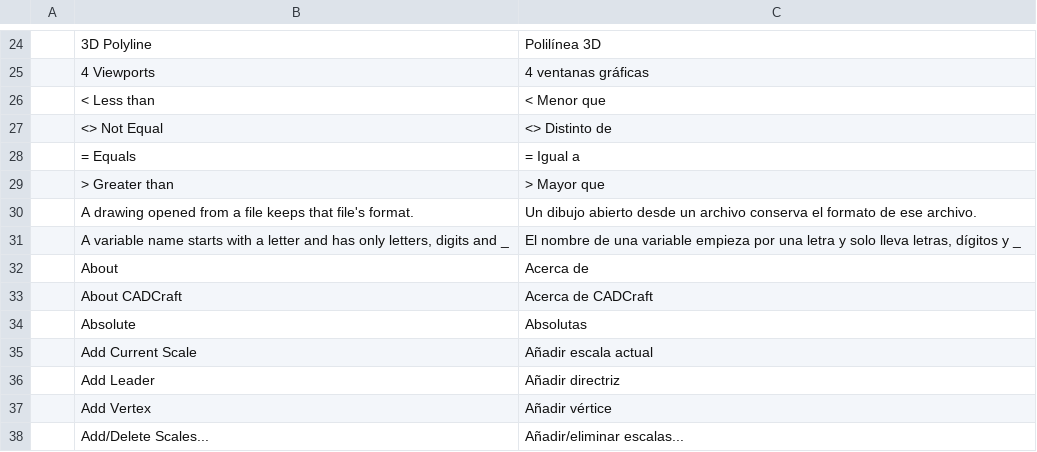
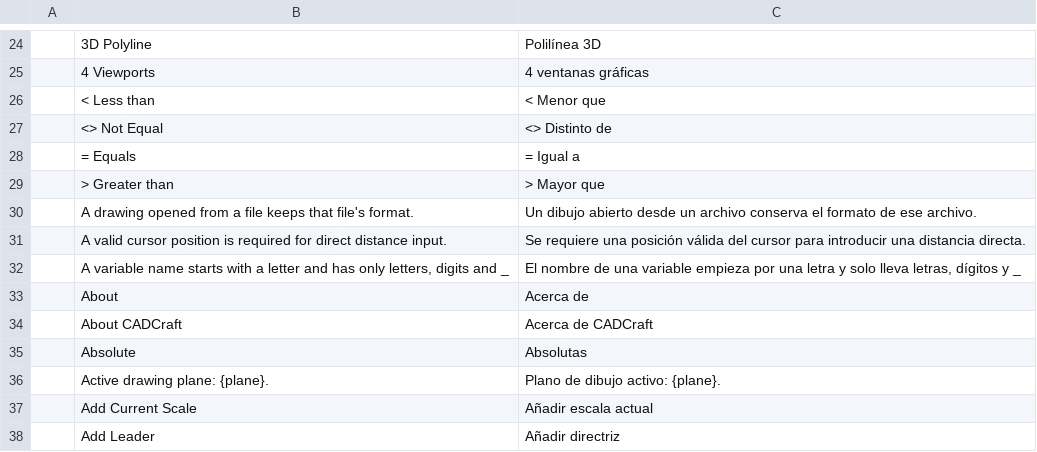
Before and after one commit to zorupo748/axialCAD, a TSV file: crates/ui-egui/src/i18n/es.tsv, drawn as a sheet; only a part is shown, gaps mark what is left out; the shorter side is filled out with more unchanged rows; the diff covers the shown part only; the diff names each change by its address in the sheet, - before the commit and + after, or states it on an @@ line.

```diff
--- a/crates/ui-egui/src/i18n/es.tsv
+++ b/crates/ui-egui/src/i18n/es.tsv
+row 31:  | A valid cursor position is required for direct distance input. | Se requiere una posición válida del cursor para introducir una distancia directa.
+row 36:  | Active drawing plane: {plane}. | Plano de dibujo activo: {plane}.
```
Also changed, not shown: 15 added rows elsewhere in this file, 16 other files.
